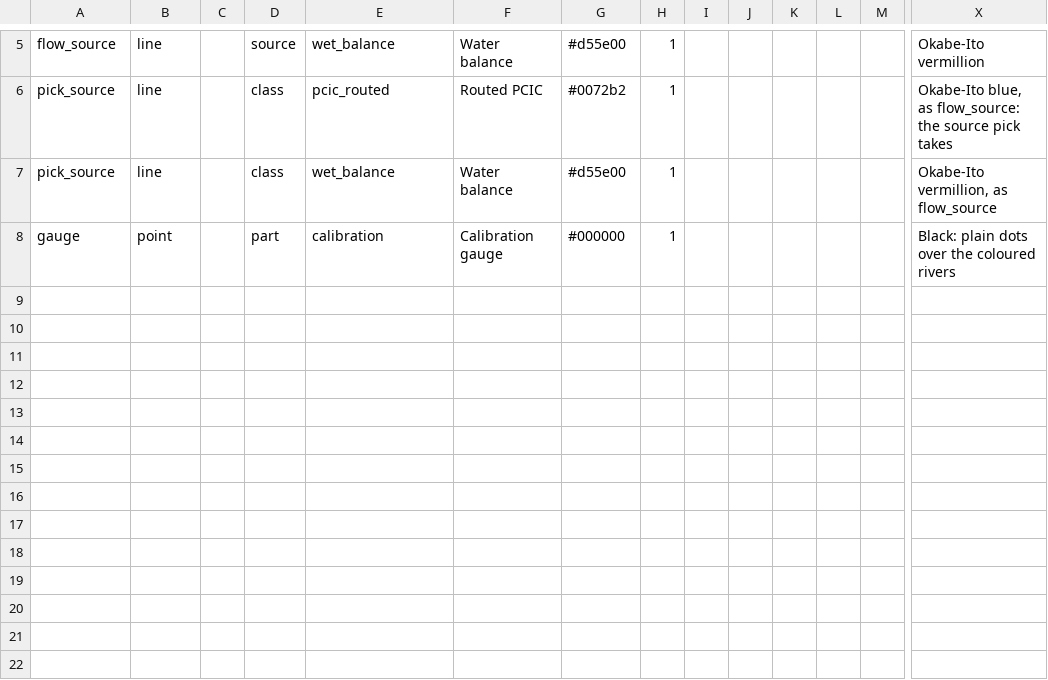
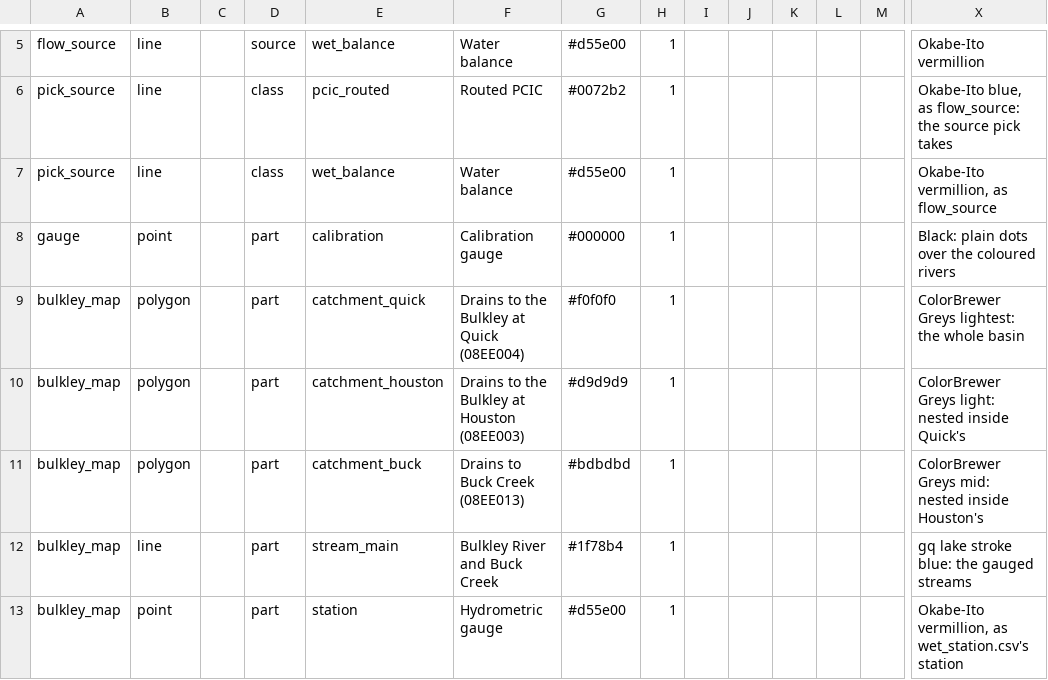
Before and after one commit to NewGraphEnvironment/wet, a CSV file: inst/cartography/wet_segment.csv, drawn as a sheet; only a part is shown, gaps mark what is left out; rows hold the shown columns only; the diff names each change by its address in the sheet, - before the commit and + after, or states it on an @@ line.

```diff
--- a/inst/cartography/wet_segment.csv
+++ b/inst/cartography/wet_segment.csv
+row 9: bulkley_map | polygon |  | part | catchment_quick | Drains to the Bulkley at Quick (08EE004) | #f0f0f0 | 1 |  |  |  |  |  | ColorBrewer Greys lightest: the whole basin
+row 10: bulkley_map | polygon |  | part | catchment_houston | Drains to the Bulkley at Houston (08EE003) | #d9d9d9 | 1 |  |  |  |  |  | ColorBrewer Greys light: nested inside Quick's
+row 11: bulkley_map | polygon |  | part | catchment_buck | Drains to Buck Creek (08EE013) | #bdbdbd | 1 |  |  |  |  |  | ColorBrewer Greys mid: nested inside Houston's
+row 12: bulkley_map | line |  | part | stream_main | Bulkley River and Buck Creek | #1f78b4 | 1 |  |  |  |  |  | gq lake stroke blue: the gauged streams
+row 13: bulkley_map | point |  | part | station | Hydrometric gauge | #d55e00 | 1 |  |  |  |  |  | Okabe-Ito vermillion, as wet_station.csv's station
```
Also changed, not shown: 6 other files.
